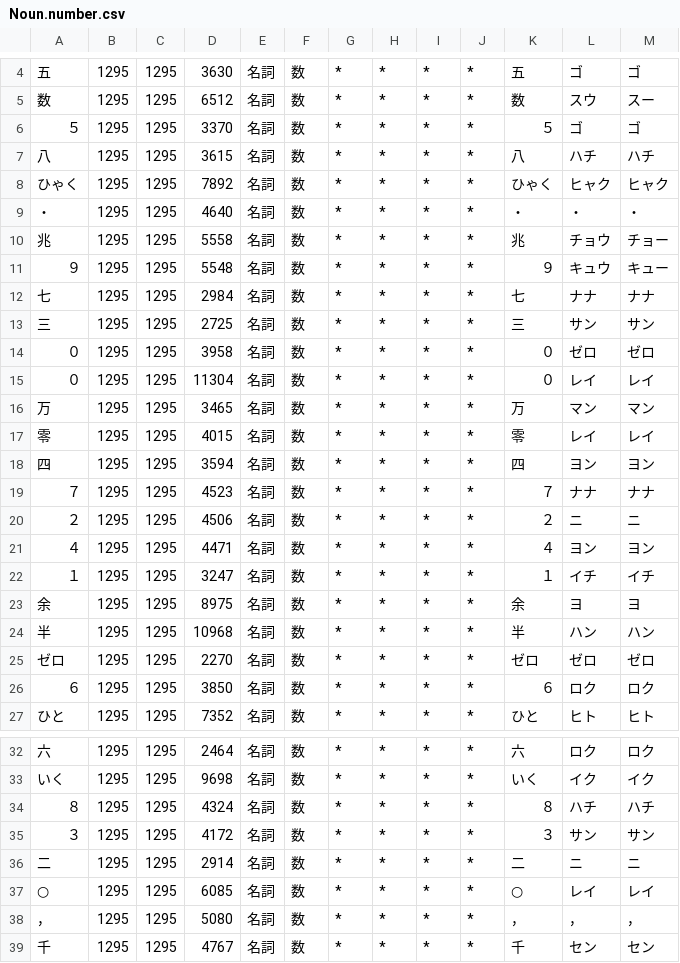
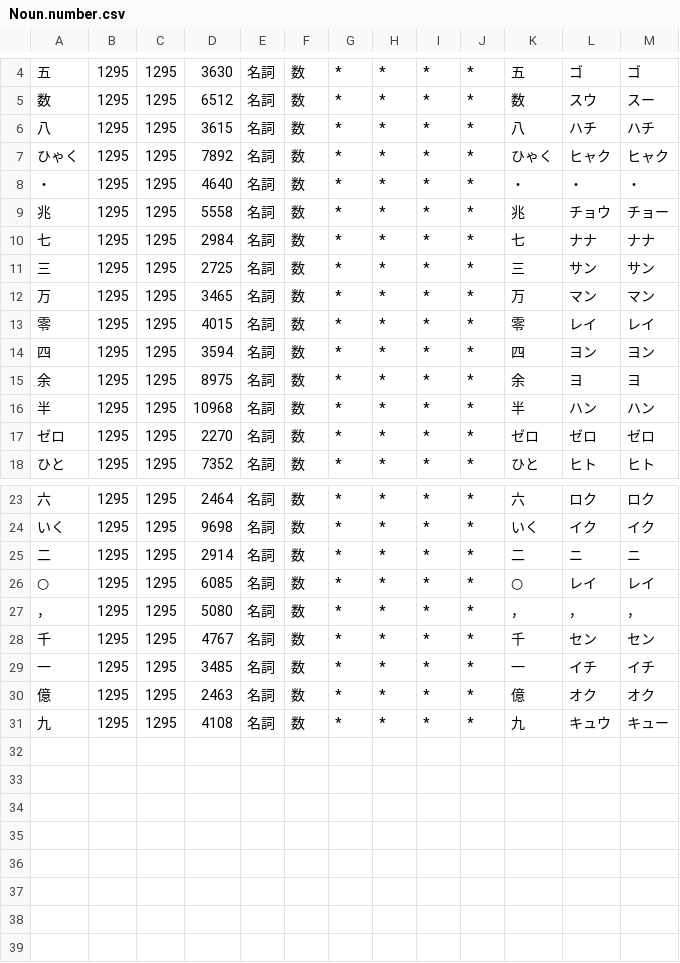
Before and after one commit to DreamArts/kuromoji.js, a CSV file: mecab-ipadic-seed/dict/Noun.number.csv, drawn as a sheet; only a part is shown, gaps mark what is left out; the shorter side is filled out with more unchanged rows; the diff names each change by its address in the sheet, - before the commit and + after, or states it on an @@ line.

Commit message:
数字の連続は一つの形態素とする https://taku910.github.io/mecab/unk.html

```diff
--- a/mecab-ipadic-seed/dict/Noun.number.csv
+++ b/mecab-ipadic-seed/dict/Noun.number.csv
-row 6: ５ | 1295 | 1295 | 3370 | 名詞 | 数 | * | * | * | * | ５ | ゴ | ゴ
-row 11: ９ | 1295 | 1295 | 5548 | 名詞 | 数 | * | * | * | * | ９ | キュウ | キュー
-row 14: ０ | 1295 | 1295 | 3958 | 名詞 | 数 | * | * | * | * | ０ | ゼロ | ゼロ
-row 15: ０ | 1295 | 1295 | 11304 | 名詞 | 数 | * | * | * | * | ０ | レイ | レイ
-row 19: ７ | 1295 | 1295 | 4523 | 名詞 | 数 | * | * | * | * | ７ | ナナ | ナナ
-row 20: ２ | 1295 | 1295 | 4506 | 名詞 | 数 | * | * | * | * | ２ | ニ | ニ
-row 21: ４ | 1295 | 1295 | 4471 | 名詞 | 数 | * | * | * | * | ４ | ヨン | ヨン
-row 22: １ | 1295 | 1295 | 3247 | 名詞 | 数 | * | * | * | * | １ | イチ | イチ
-row 26: ６ | 1295 | 1295 | 3850 | 名詞 | 数 | * | * | * | * | ６ | ロク | ロク
-row 34: ８ | 1295 | 1295 | 4324 | 名詞 | 数 | * | * | * | * | ８ | ハチ | ハチ
-row 35: ３ | 1295 | 1295 | 4172 | 名詞 | 数 | * | * | * | * | ３ | サン | サン
```
Also changed, not shown: 10 other files.
